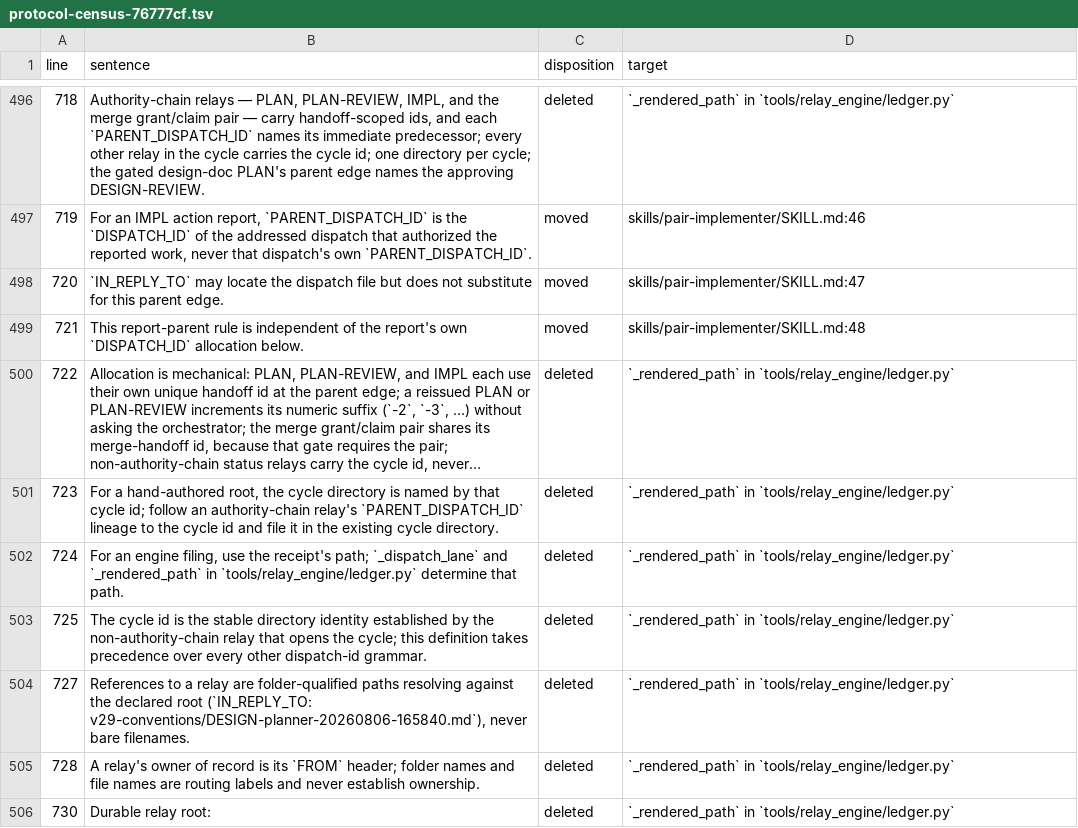
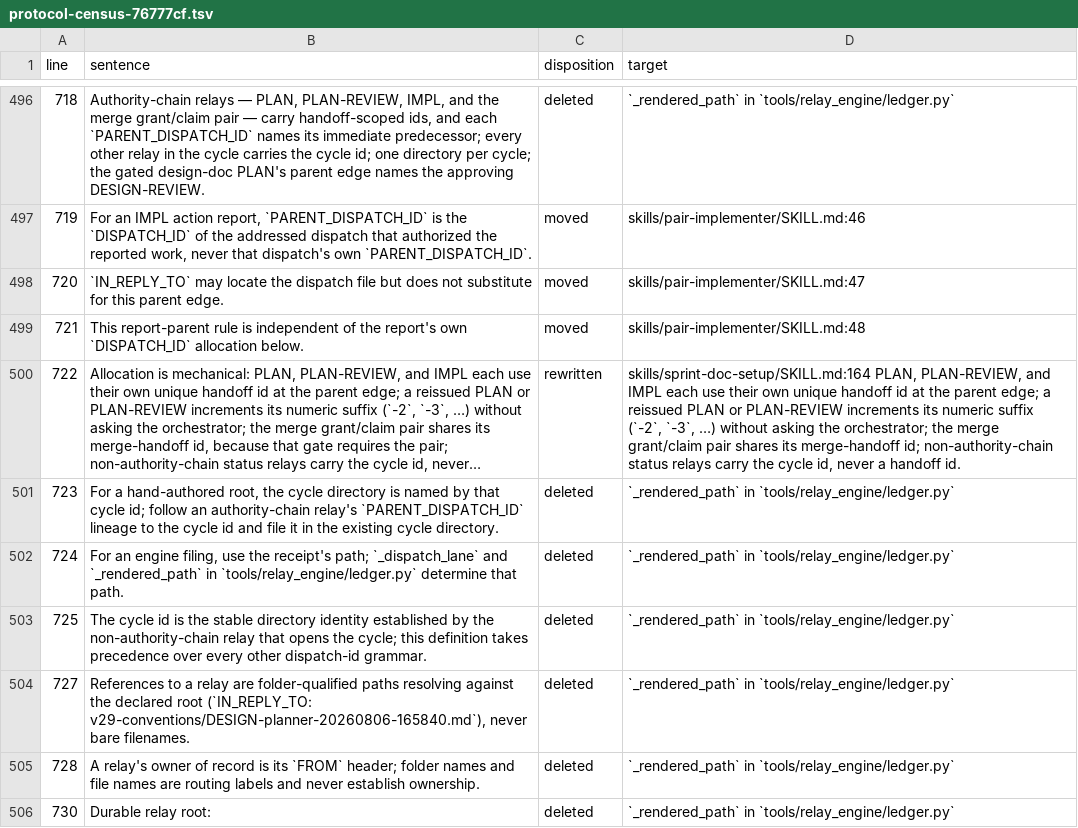
Before and after one commit to iwnlcern/agentic-dev-team-skills, a TSV file: tools/kit_tests/data/protocol-census-76777cf.tsv, drawn as a sheet; only a part is shown, gaps mark what is left out; long unchanged cells end in …; the diff names each change by its address in the sheet, - before the commit and + after, or states it on an @@ line.

Commit message:
Fix documented lint commands and census allocation destination

```diff
--- a/tools/kit_tests/data/protocol-census-76777cf.tsv
+++ b/tools/kit_tests/data/protocol-census-76777cf.tsv
-C500 (disposition): deleted
+C500 (disposition): rewritten
-D500 (target): `_rendered_path` in `tools/relay_engine/ledger.py`
+D500 (target): skills/sprint-doc-setup/SKILL.md:164 PLAN, PLAN-REVIEW, and IMPL each use their own unique handoff id at the parent edge; a reissued PLAN or PLAN-REVIEW increments its numeric suffix (`-2`, `-3`, …) without asking the orchestrator; the merge grant/claim pair shares its merge-handoff id; non-authority-chain status relays carry the cycle id, never a handoff id.
```
Also changed, not shown: 23 other files.
